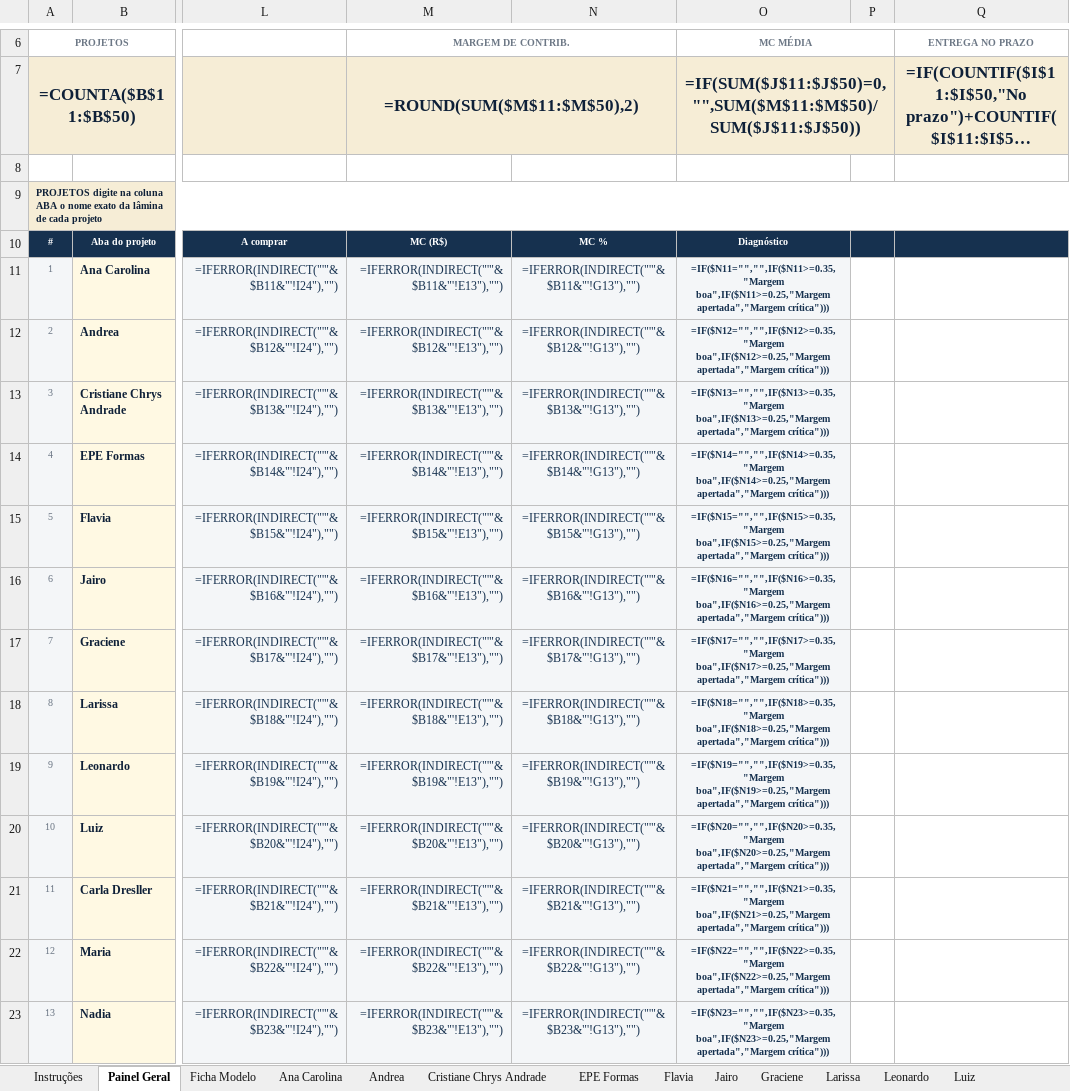
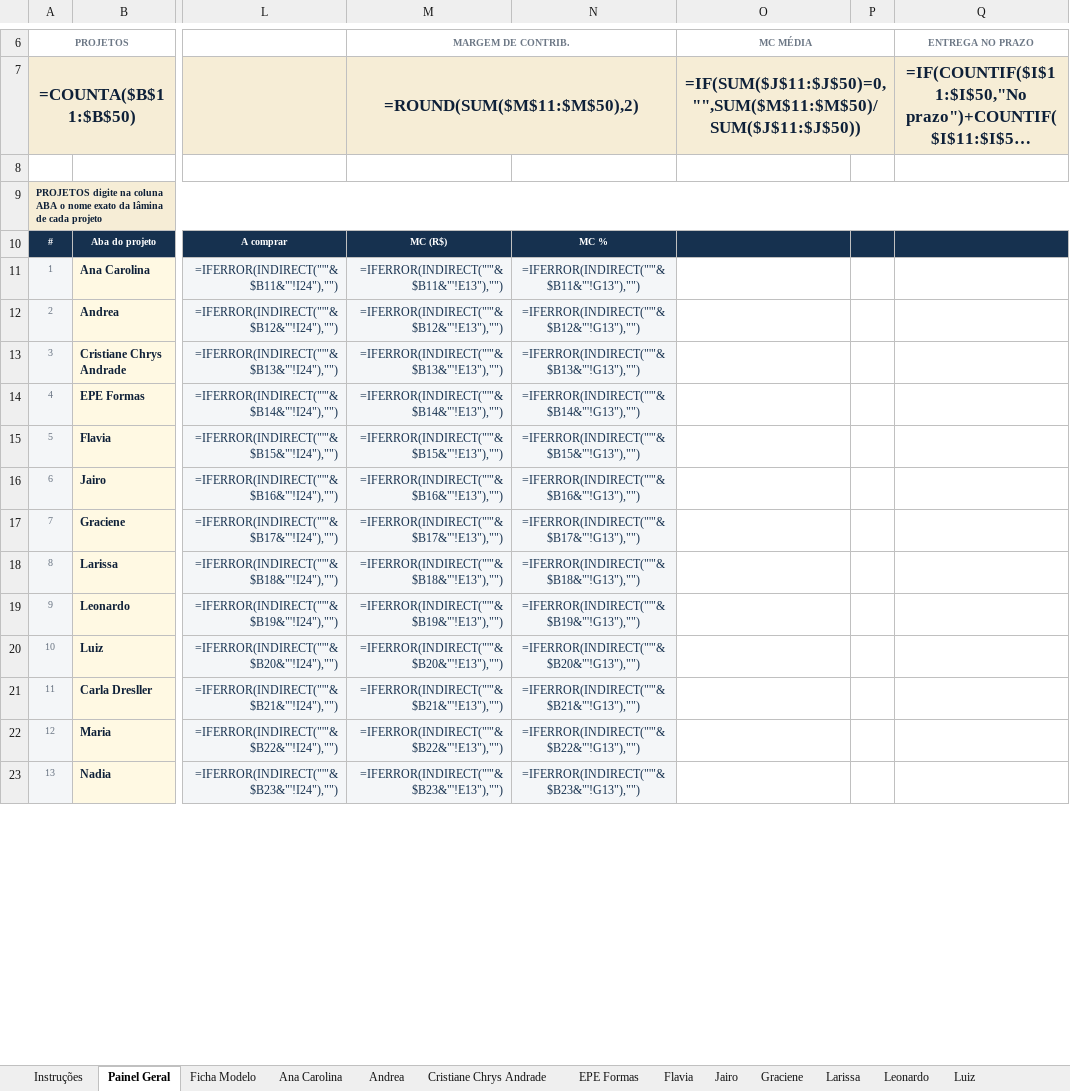
Before and after one commit to valvicmarcenaria-web/valvicorcamentista, an Excel workbook: painel/planilhas/Valvic_Custo_por_Projeto.xlsx, sheet Painel Geral, drawn as a sheet; only a part is shown, gaps mark what is left out; long unchanged cells end in …; values as stored, in another font and other column widths than the file's, no borders; formulas without a stored value are shown as written; charts and pictures and conditional formats not drawn; the diff covers the shown part only; the diff names each change by its address in the sheet, - before the commit and + after, or states it on an @@ line.

```diff
--- a/painel/planilhas/Valvic_Custo_por_Projeto.xlsx (sheet Painel Geral)
+++ b/painel/planilhas/Valvic_Custo_por_Projeto.xlsx (sheet Painel Geral)
-O10: Diagnóstico
+O10: (empty)
-O11: =IF($N11="","",IF($N11>=0.35,"Margem boa",IF($N11>=0.25,"Margem apertada","Margem crítica")))
+O11: (empty)
-O11:O23 fill: #F4F6F8
+O11:O23 fill: none
-O12: =IF($N12="","",IF($N12>=0.35,"Margem boa",IF($N12>=0.25,"Margem apertada","Margem crítica")))
+O12: (empty)
-O13: =IF($N13="","",IF($N13>=0.35,"Margem boa",IF($N13>=0.25,"Margem apertada","Margem crítica")))
+O13: (empty)
-O14: =IF($N14="","",IF($N14>=0.35,"Margem boa",IF($N14>=0.25,"Margem apertada","Margem crítica")))
+O14: (empty)
-O15: =IF($N15="","",IF($N15>=0.35,"Margem boa",IF($N15>=0.25,"Margem apertada","Margem crítica")))
+O15: (empty)
-O16: =IF($N16="","",IF($N16>=0.35,"Margem boa",IF($N16>=0.25,"Margem apertada","Margem crítica")))
+O16: (empty)
-O17: =IF($N17="","",IF($N17>=0.35,"Margem boa",IF($N17>=0.25,"Margem apertada","Margem crítica")))
+O17: (empty)
-O18: =IF($N18="","",IF($N18>=0.35,"Margem boa",IF($N18>=0.25,"Margem apertada","Margem crítica")))
+O18: (empty)
-O19: =IF($N19="","",IF($N19>=0.35,"Margem boa",IF($N19>=0.25,"Margem apertada","Margem crítica")))
+O19: (empty)
-O20: =IF($N20="","",IF($N20>=0.35,"Margem boa",IF($N20>=0.25,"Margem apertada","Margem crítica")))
+O20: (empty)
-O21: =IF($N21="","",IF($N21>=0.35,"Margem boa",IF($N21>=0.25,"Margem apertada","Margem crítica")))
+O21: (empty)
-O22: =IF($N22="","",IF($N22>=0.35,"Margem boa",IF($N22>=0.25,"Margem apertada","Margem crítica")))
+O22: (empty)
-O23: =IF($N23="","",IF($N23>=0.35,"Margem boa",IF($N23>=0.25,"Margem apertada","Margem crítica")))
+O23: (empty)
```
Also changed, not shown: 27 edited cells and cell formats elsewhere in this sheet, sheet Ficha Modelo, sheet Ana Carolina, sheet Andrea, sheet Cristiane Chrys Andrade, sheet EPE Formas, sheet Flavia, 12 more sheets, 5 other files.
